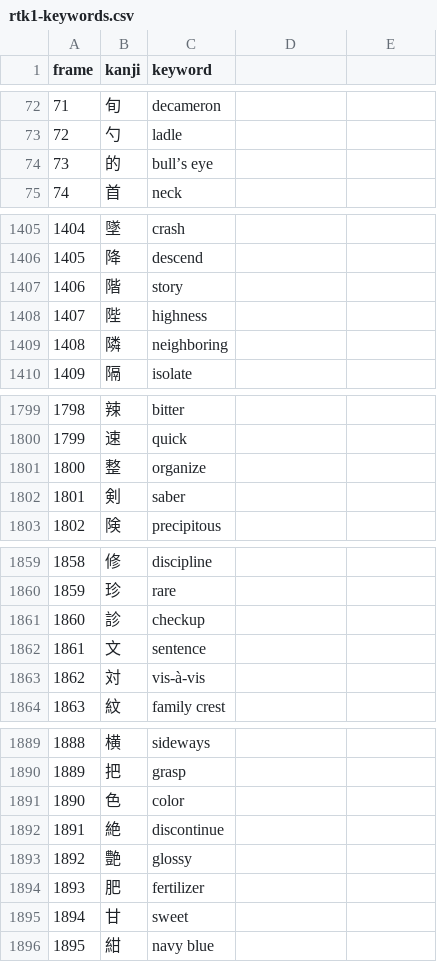
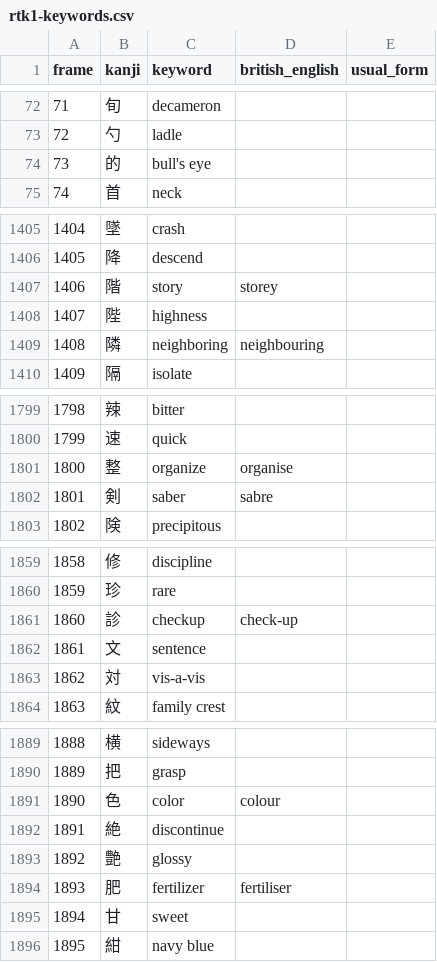
Before and after one commit to george-hawkins/anki-decks, a CSV file: rtk1-keywords.csv, drawn as a sheet; only a part is shown, gaps mark what is left out; the diff covers the shown part only.

Commit message:
Copied over the latest version of rtk1-keywords.csv
$ cp ../anki-decks/rtk1-keywords.csv rtk1-keywords.csv

```diff
--- a/rtk1-keywords.csv
+++ b/rtk1-keywords.csv
@@ -1 +1 @@
-frame,kanji,keyword
+frame,kanji,keyword,british_english,usual_form
@@ -74 +74 @@ frame,kanji,keyword
-73,的,bull’s eye
+73,的,bull's eye,,
@@ -1407 +1407 @@ frame,kanji,keyword
-1406,階,story
+1406,階,story,storey,
@@ -1409 +1409 @@ frame,kanji,keyword
-1408,隣,neighboring
+1408,隣,neighboring,neighbouring,
@@ -1801,2 +1801,2 @@ frame,kanji,keyword
-1800,整,organize
-1801,剣,saber
+1800,整,organize,organise,
+1801,剣,saber,sabre,
@@ -1861 +1861 @@ frame,kanji,keyword
-1860,診,checkup
+1860,診,checkup,check-up,
@@ -1863 +1863 @@ frame,kanji,keyword
-1862,対,vis-à-vis
+1862,対,vis-a-vis,,
@@ -1891 +1891 @@ frame,kanji,keyword
-1890,色,color
+1890,色,color,colour,
@@ -1894 +1894 @@ frame,kanji,keyword
-1893,肥,fertilizer
+1893,肥,fertilizer,fertiliser,
```
Also changed, not shown: 48 edited cells elsewhere in this file, .claude/skills/rtk-caretaker/audited.tsv, 1 other file.
